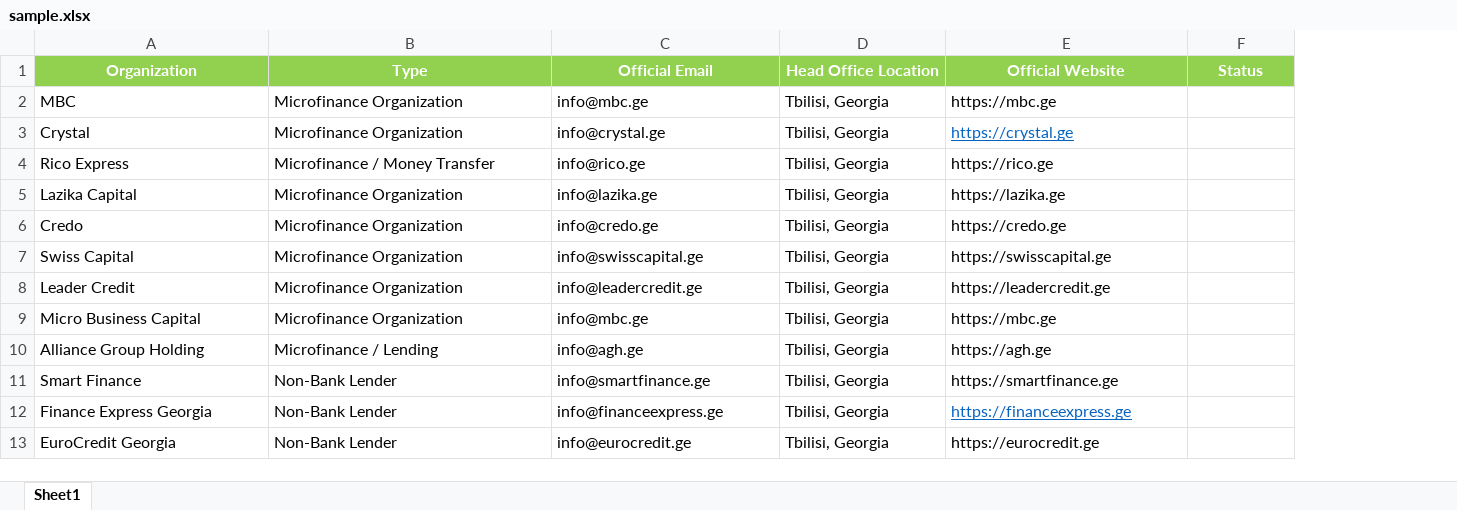
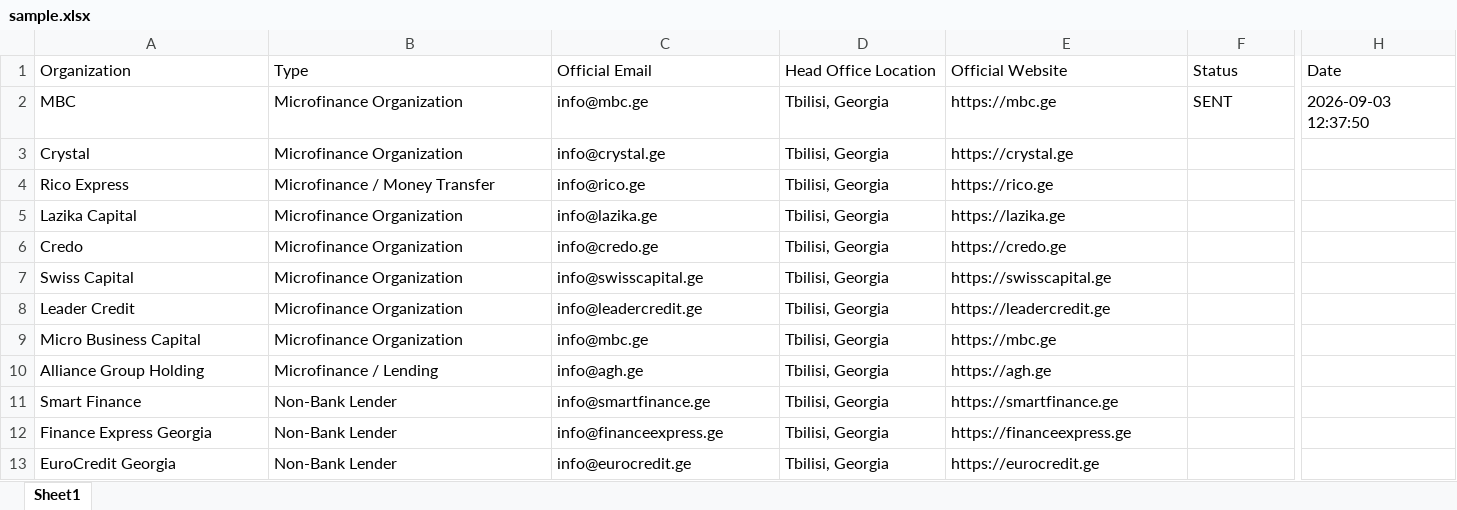
Before and after one commit to yusifahmadzada2008/Automated-Mail-System, an Excel workbook: sample.xlsx, sheet Sheet1, drawn as a sheet; only a part is shown, gaps mark what is left out; values as stored, in another font and other column widths than the file's, no borders; the diff covers the shown part only; the diff names each change by its address in the sheet, - before the commit and + after, or states it on an @@ line.

Commit message:
Added an option to send to an individual email

```diff
--- a/sample.xlsx (sheet Sheet1)
+++ b/sample.xlsx (sheet Sheet1)
+column H (Date), row 2: 2026-09-03 12:37:50
@@ A1:F1 fill: #92D050 → none, bold: on → off, text colour: #FFFFFF → black, alignment: center → left @@
-F2 (Status): (empty)
+F2 (Status): SENT
@@ E3 underline: on → off, text colour: #0563C1 → black @@
@@ E12 underline: on → off, text colour: #0563C1 → black @@
```
Also changed, not shown: cell formats elsewhere in this sheet, 1 other file.
